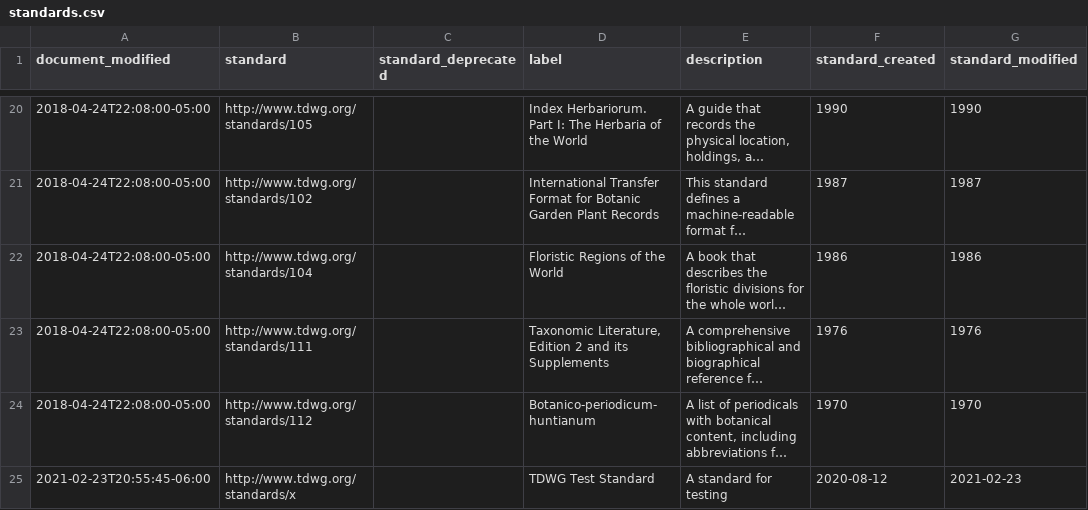
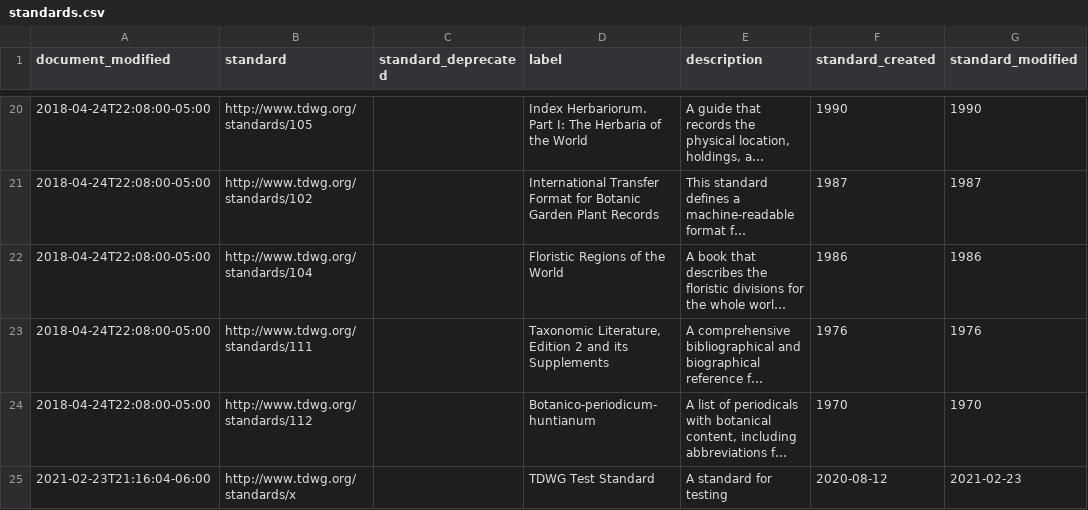
Before and after one commit to camiplata/rs.tdwg.org, a CSV file: standards/standards.csv, drawn as a sheet; only a part is shown, gaps mark what is left out; long unchanged cells end in …; the diff names each change by its address in the sheet, - before the commit and + after, or states it on an @@ line.

```diff
--- a/standards/standards.csv
+++ b/standards/standards.csv
-A25 (document_modified): 2021-02-23T20:55:45-06:00
+A25 (document_modified): 2021-02-23T21:16:04-06:00
```
Also changed, not shown: plic/plic.csv, term-lists-versions/term-lists-versions-replacements.csv, 8 other files.
